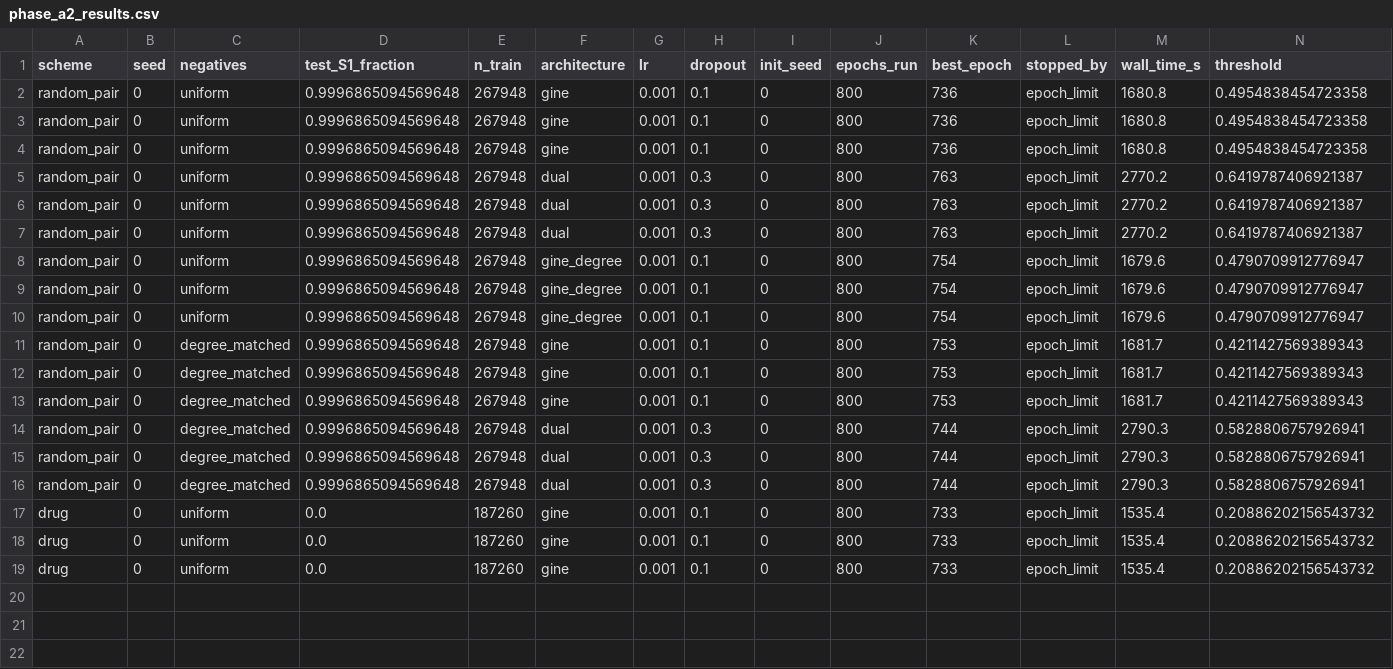
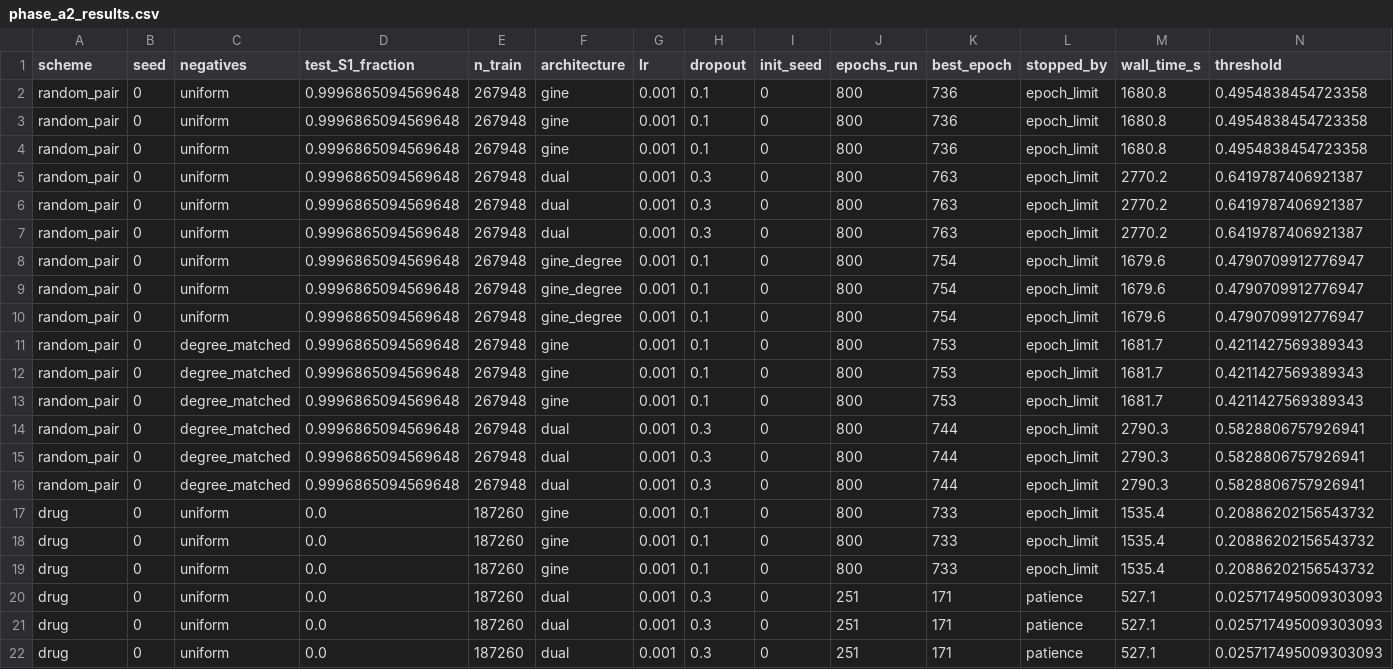
Before and after one commit to mametaeverzat014-cell/DDI-Net, a CSV file: reports/phase_a2_results.csv, drawn as a sheet; only a part is shown; rows hold the shown columns only; the diff names each change by its address in the sheet, - before the commit and + after, or states it on an @@ line.

```diff
--- a/reports/phase_a2_results.csv
+++ b/reports/phase_a2_results.csv
+row 20: drug | 0 | uniform | 0.0 | 187260 | dual | 0.001 | 0.3 | 0 | 251 | 171 | patience | 527.1 | 0.025717495009303093
+row 21: drug | 0 | uniform | 0.0 | 187260 | dual | 0.001 | 0.3 | 0 | 251 | 171 | patience | 527.1 | 0.025717495009303093
+row 22: drug | 0 | uniform | 0.0 | 187260 | dual | 0.001 | 0.3 | 0 | 251 | 171 | patience | 527.1 | 0.025717495009303093
```
Also changed, not shown: 1 other file.
